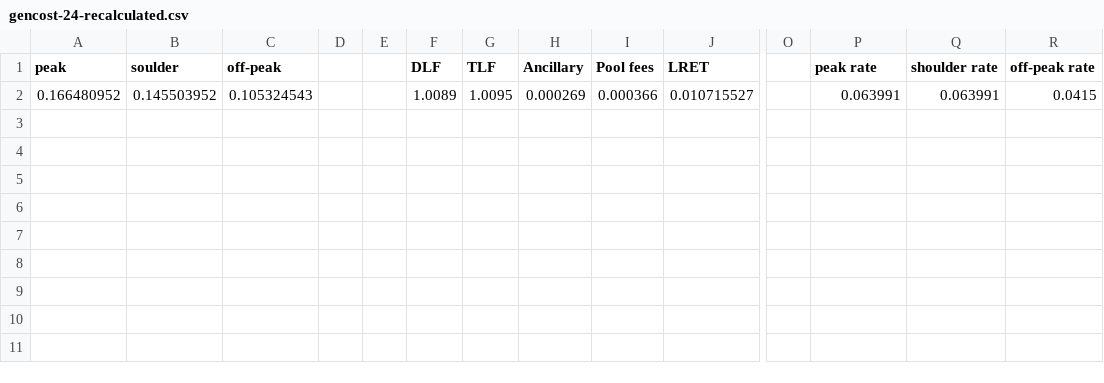
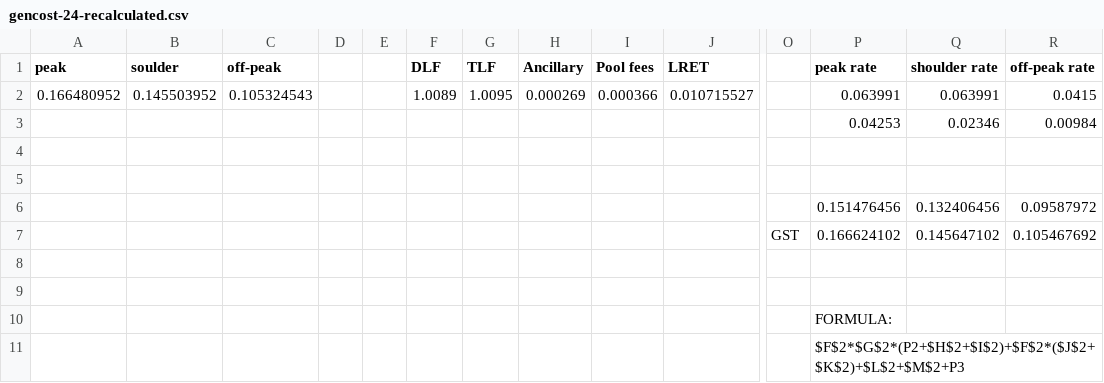
Before and after one commit to hhijazi/PowerTools, a CSV file: data/gencost-24-recalculated.csv, drawn as a sheet; only a part is shown, gaps mark what is left out; rows hold the shown columns only; the diff names each change by its address in the sheet, - before the commit and + after, or states it on an @@ line.

```diff
--- a/data/gencost-24-recalculated.csv
+++ b/data/gencost-24-recalculated.csv
+row 3:  |  |  |  |  |  |  |  |  |  |  | 0.04253 | 0.02346 | 0.00984
+row 4: (empty)
+row 5: (empty)
+row 6:  |  |  |  |  |  |  |  |  |  |  | 0.151476456 | 0.132406456 | 0.09587972
+row 7:  |  |  |  |  |  |  |  |  |  | GST | 0.166624102 | 0.145647102 | 0.105467692
+row 8: (empty)
+row 9: (empty)
+row 10:  |  |  |  |  |  |  |  |  |  |  | FORMULA:
+row 11:  |  |  |  |  |  |  |  |  |  |  | $F$2*$G$2*(P2+$H$2+$I$2)+$F$2*($J$2+$K$2)+$L$2+$M$2+P3
```
Also changed, not shown: data/ID_mapping_building.csv, data/gencost-24.csv, 14 other files.
